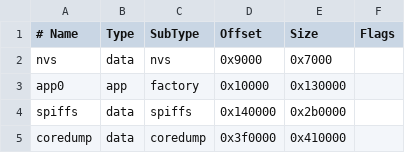
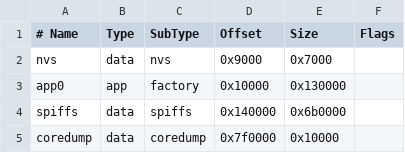
Before and after one commit to aly-fly/EleksTubeHAX, a CSV file: EleksTubeHAX_pio/partition_8MB.csv, drawn as a sheet.

Commit message:
Fix partition tables.
* Missing coredump partition.
* Made filenames consistent.

```diff
--- a/EleksTubeHAX_pio/partition_8MB.csv
+++ b/EleksTubeHAX_pio/partition_8MB.csv
@@ -3,3 +3,3 @@ nvs,	data,	nvs,	0x9000,	0x7000,
 app0,	app,	factory,	0x10000,	0x130000,	
-spiffs,	data,	spiffs,	0x140000,	0x2b0000,	
-coredump,	data,	coredump,	0x3f0000,	0x410000,	
+spiffs,	data,	spiffs,	0x140000,	0x6b0000,	
+coredump,	data,	coredump,	0x7f0000,	0x10000,	
```
Also changed, not shown: 2 other files.
